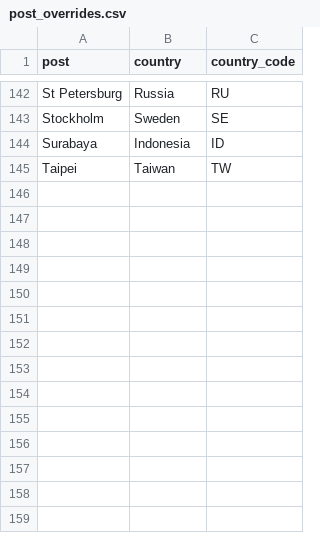
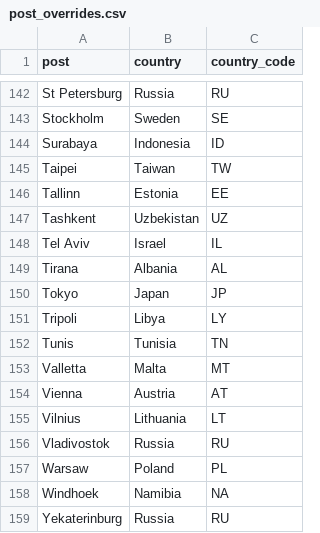
Before and after one commit to VisaWaitHub/vwh-data, a CSV file: docs/post_overrides.csv, drawn as a sheet; only a part is shown, gaps mark what is left out; the diff names each change by its address in the sheet, - before the commit and + after, or states it on an @@ line.

Commit message:
Update post_overrides.csv

```diff
--- a/docs/post_overrides.csv
+++ b/docs/post_overrides.csv
+row 146: Tallinn | Estonia | EE
+row 147: Tashkent | Uzbekistan | UZ
+row 148: Tel Aviv | Israel | IL
+row 149: Tirana | Albania | AL
+row 150: Tokyo | Japan | JP
+row 151: Tripoli | Libya | LY
+row 152: Tunis | Tunisia | TN
+row 153: Valletta | Malta | MT
+row 154: Vienna | Austria | AT
+row 155: Vilnius | Lithuania | LT
+row 156: Vladivostok | Russia | RU
+row 157: Warsaw | Poland | PL
+row 158: Windhoek | Namibia | NA
+row 159: Yekaterinburg | Russia | RU
```
